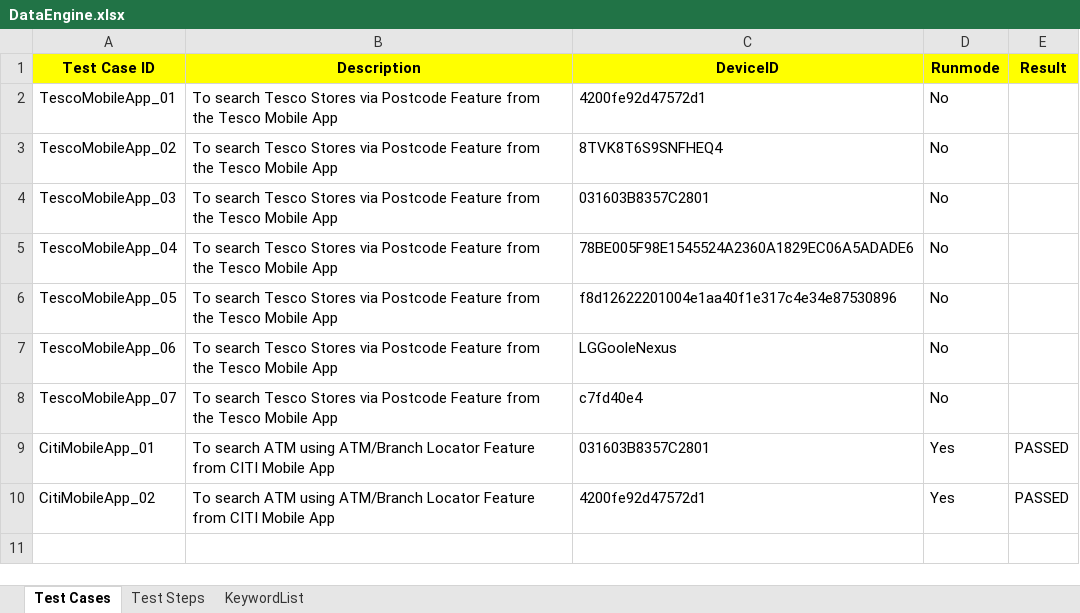
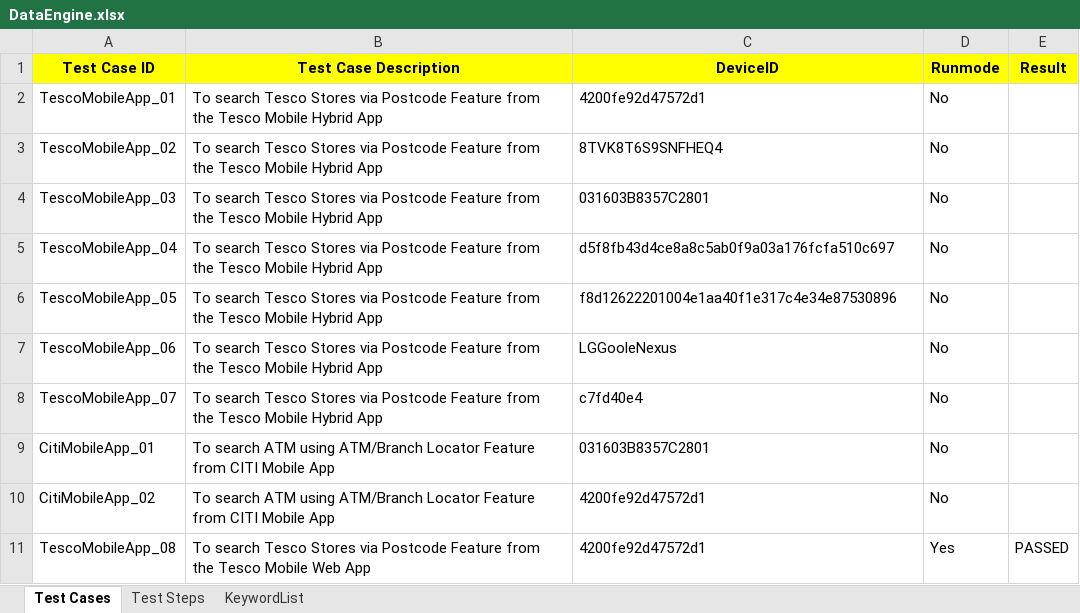
Before and after one commit to sayom88/APPIUM_SCRIPTLESSFRAMEWORK, an Excel workbook: Appium_ScriptLess_Framework/src/main/java/dataEngine/DataEngine.xlsx, sheet Test Cases, drawn as a sheet; values as stored, in another font and other column widths than the file's, no borders; the diff names each change by its address in the sheet, - before the commit and + after, or states it on an @@ line.

Commit message:
23-Nov 2016 (Sayom Ghosh) : Second code checkin
Features Present:
1.Web App running for Android Devices

2.DriverScript,ActionKeyword and testng.xml further updated to
incorporate the web app capabilites.

```diff
--- a/Appium_ScriptLess_Framework/src/main/java/dataEngine/DataEngine.xlsx (sheet Test Cases)
+++ b/Appium_ScriptLess_Framework/src/main/java/dataEngine/DataEngine.xlsx (sheet Test Cases)
-B1: Description
+B1: Test Case Description
-B2:B8 (Test Case Description): …Tesco Mobile App
+B2:B8 (Test Case Description): …Tesco Mobile Hybrid App
-C5 (DeviceID): 78BE005F98E1545524A2360A1829EC06A5ADADE6
+C5 (DeviceID): d5f8fb43d4ce8a8c5ab0f9a03a176fcfa510c697
-D9:D10 (Runmode): Yes
+D9:D10 (Runmode): No
-E9:E10 (Result): PASSED
+E9:E10 (Result): (empty)
+row 11: TescoMobileApp_08 | To search Tesco Stores via Postcode Feature from the Tesco Mobile Web App | 4200fe92d47572d1 | Yes | PASSED
```
Also changed, not shown: sheet Test Steps, 19 other files.
